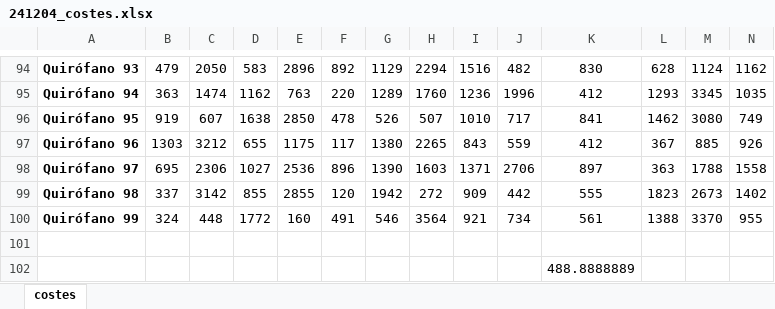
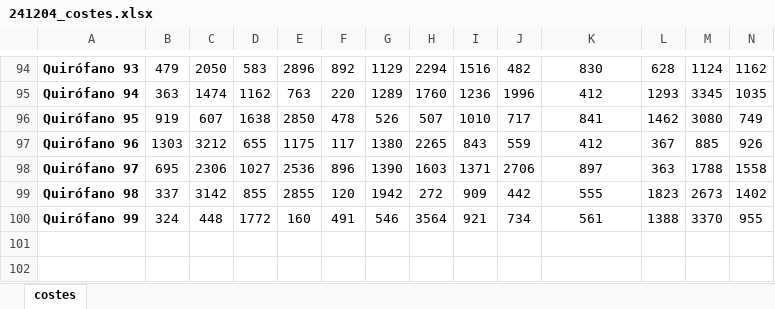
Before and after one commit to mio-upm/entrega-3-gc-grupo-mca-o, an Excel workbook: 241204_costes.xlsx, sheet costes, drawn as a sheet; only a part is shown, gaps mark what is left out; values as stored, in another font and other column widths than the file's, no borders; rows hold the shown columns only; the diff names each change by its address in the sheet, - before the commit and + after, or states it on an @@ line.

```diff
--- a/241204_costes.xlsx (sheet costes)
+++ b/241204_costes.xlsx (sheet costes)
-row 101: (empty)
-row 102:  |  |  |  |  |  |  |  |  |  | 488.8888889
```
Also changed, not shown: 241204_datos_operaciones_programadas.xlsx, 1 other file.
